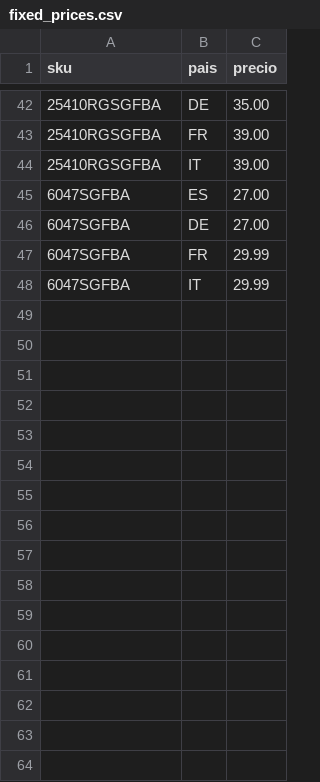
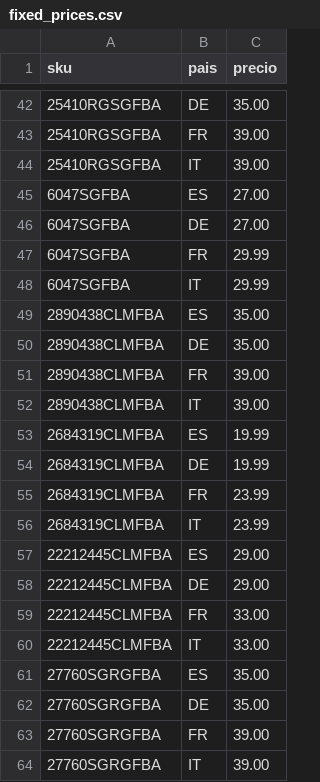
Before and after one commit to christianvidalwolf-prog/amazonapiseller, a CSV file: fixed_prices.csv, drawn as a sheet; only a part is shown, gaps mark what is left out; the diff names each change by its address in the sheet, - before the commit and + after, or states it on an @@ line.

```diff
--- a/fixed_prices.csv
+++ b/fixed_prices.csv
+row 49: 2890438CLMFBA | ES | 35.00
+row 50: 2890438CLMFBA | DE | 35.00
+row 51: 2890438CLMFBA | FR | 39.00
+row 52: 2890438CLMFBA | IT | 39.00
+row 53: 2684319CLMFBA | ES | 19.99
+row 54: 2684319CLMFBA | DE | 19.99
+row 55: 2684319CLMFBA | FR | 23.99
+row 56: 2684319CLMFBA | IT | 23.99
+row 57: 22212445CLMFBA | ES | 29.00
+row 58: 22212445CLMFBA | DE | 29.00
+row 59: 22212445CLMFBA | FR | 33.00
+row 60: 22212445CLMFBA | IT | 33.00
+row 61: 27760SGRGFBA | ES | 35.00
+row 62: 27760SGRGFBA | DE | 35.00
+row 63: 27760SGRGFBA | FR | 39.00
+row 64: 27760SGRGFBA | IT | 39.00
```
Also changed, not shown: 3 other files.
